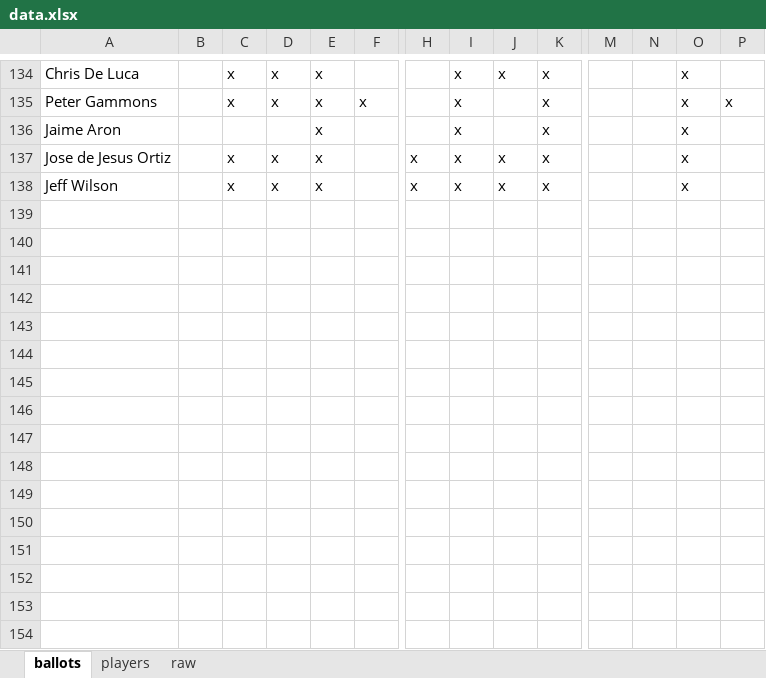
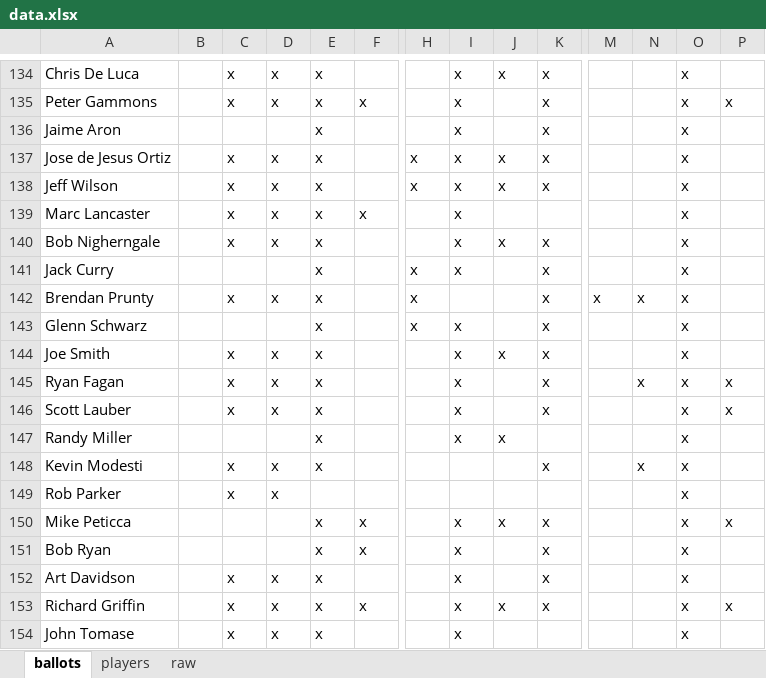
Before and after one commit to deppen8/bbhof_dash, an Excel workbook: data.xlsx, sheet ballots, drawn as a sheet; only a part is shown, gaps mark what is left out; values as stored, in another font and other column widths than the file's, no borders; rows hold the shown columns only; the diff names each change by its address in the sheet, - before the commit and + after, or states it on an @@ line.

Commit message:
update with ballots since new years

```diff
--- a/data.xlsx (sheet ballots)
+++ b/data.xlsx (sheet ballots)
+row 139: Marc Lancaster |  | x | x | x | x |  | x |  |  |  |  | x
+row 140: Bob Nigherngale |  | x | x | x |  |  | x | x | x |  |  | x
+row 141: Jack Curry |  |  |  | x |  | x | x |  | x |  |  | x
+row 142: Brendan Prunty |  | x | x | x |  | x |  |  | x | x | x | x
+row 143: Glenn Schwarz |  |  |  | x |  | x | x |  | x |  |  | x
+row 144: Joe Smith |  | x | x | x |  |  | x | x | x |  |  | x
+row 145: Ryan Fagan |  | x | x | x |  |  | x |  | x |  | x | x | x
+row 146: Scott Lauber |  | x | x | x |  |  | x |  | x |  |  | x | x
+row 147: Randy Miller |  |  |  | x |  |  | x | x |  |  |  | x
+row 148: Kevin Modesti |  | x | x | x |  |  |  |  | x |  | x | x
+row 149: Rob Parker |  | x | x |  |  |  |  |  |  |  |  | x
+row 150: Mike Peticca |  |  |  | x | x |  | x | x | x |  |  | x | x
+row 151: Bob Ryan |  |  |  | x | x |  | x |  | x |  |  | x
+row 152: Art Davidson |  | x | x | x |  |  | x |  | x |  |  | x
+row 153: Richard Griffin |  | x | x | x | x |  | x | x | x |  |  | x | x
+row 154: John Tomase |  | x | x | x |  |  | x |  |  |  |  | x
```
Also changed, not shown: sheet raw, formulas that keep their value, 1 other file.
